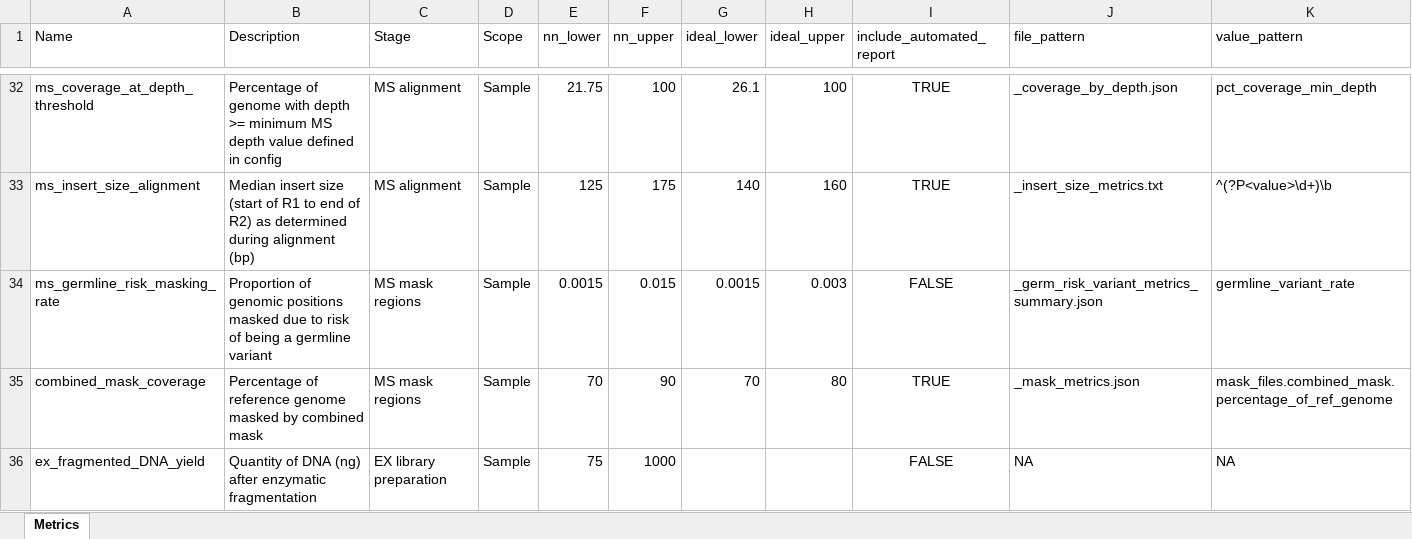
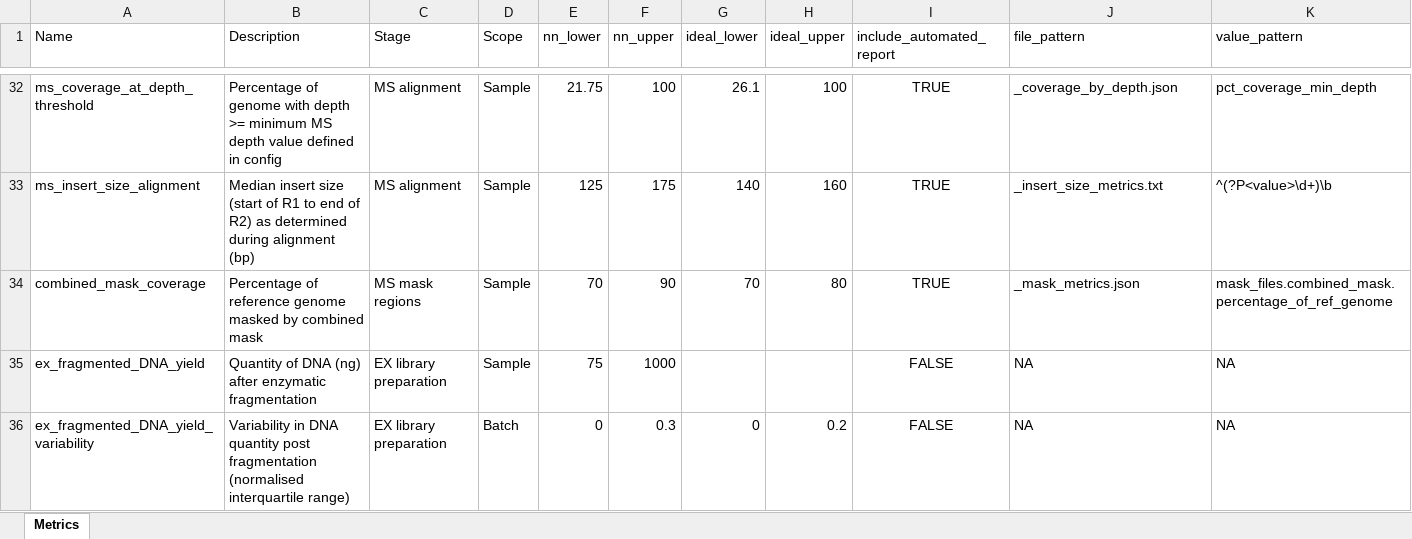
Before and after one commit to systematicmedicine/SomaticCODEC, an Excel workbook: config/component_level_metrics.xlsx, sheet Metrics, drawn as a sheet; only a part is shown, gaps mark what is left out; the shorter side is filled out with more unchanged rows; values as stored, in another font and other column widths than the file's, no borders; the diff names each change by its address in the sheet, - before the commit and + after, or states it on an @@ line.

Commit message:
Removed deprecated ms_germ_risk_variant_metrics and ms_germ_risk_variant_metrics_summary

```diff
--- a/config/component_level_metrics.xlsx (sheet Metrics)
+++ b/config/component_level_metrics.xlsx (sheet Metrics)
-row 34: ms_germline_risk_masking_rate | Proportion of genomic positions masked due to risk of being a germline variant | MS mask regions | Sample | 0.0015 | 0.015 | 0.0015 | 0.003 | FALSE | _germ_risk_variant_metrics_summary.json | germline_variant_rate
```
Also changed, not shown: 9 other files.
